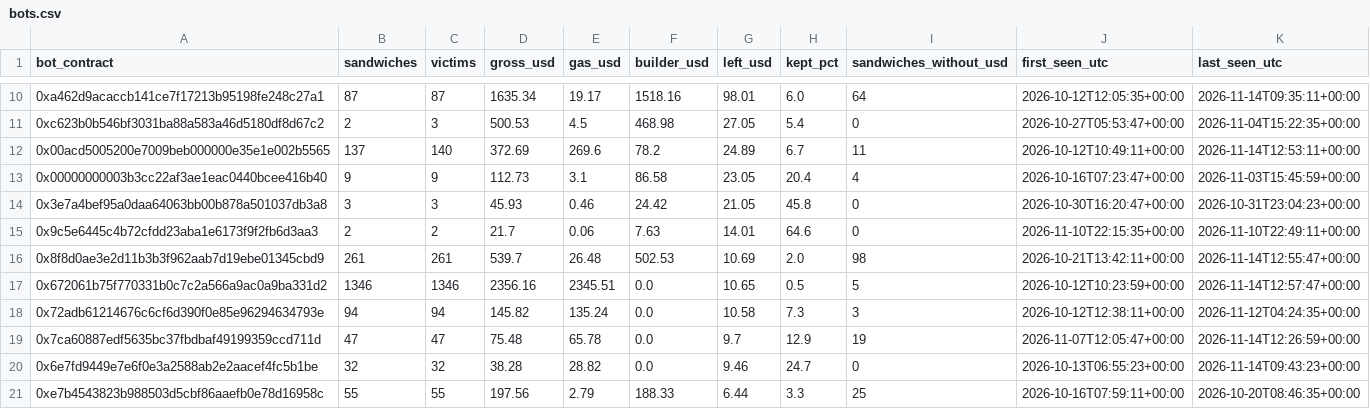
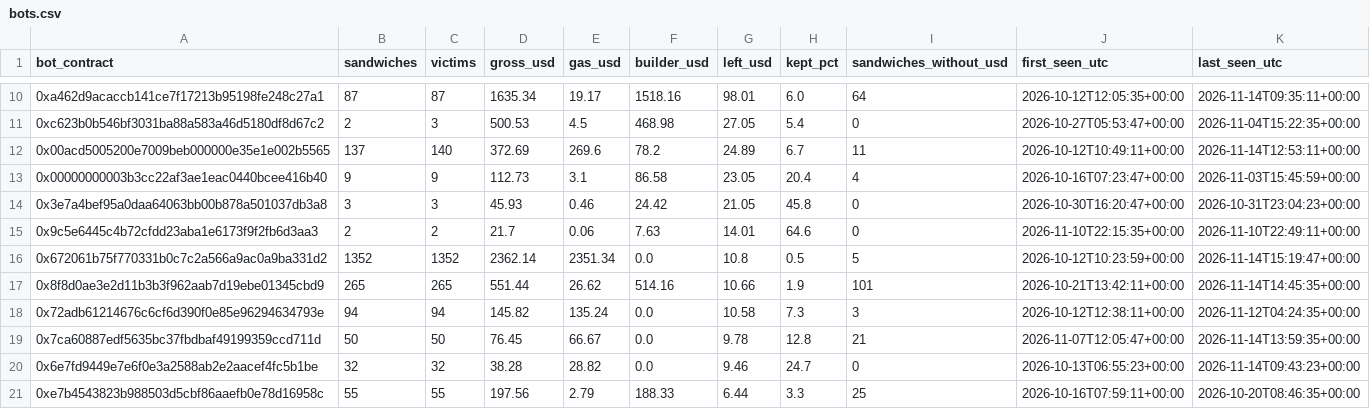
Before and after one commit to leomadori/mev-watch, a CSV file: data/bots.csv, drawn as a sheet; only a part is shown, gaps mark what is left out; the diff covers the shown part only.

```diff
--- a/data/bots.csv
+++ b/data/bots.csv
@@ -15,6 +15,6 @@ bot_contract,sandwiches,victims,gross_usd,gas_usd,builder_usd,left_usd,kept_pct,
 0x9c5e6445c4b72cfdd23aba1e6173f9f2fb6d3aa3,2,2,21.7,0.06,7.63,14.01,64.6,0,2026-11-10T22:15:35+00:00,2026-11-10T22:49:11+00:00
-0x8f8d0ae3e2d11b3b3f962aab7d19ebe01345cbd9,261,261,539.7,26.48,502.53,10.69,2.0,98,2026-10-21T13:42:11+00:00,2026-11-14T12:55:47+00:00
-0x672061b75f770331b0c7c2a566a9ac0a9ba331d2,1346,1346,2356.16,2345.51,0.0,10.65,0.5,5,2026-10-12T10:23:59+00:00,2026-11-14T12:57:47+00:00
+0x672061b75f770331b0c7c2a566a9ac0a9ba331d2,1352,1352,2362.14,2351.34,0.0,10.8,0.5,5,2026-10-12T10:23:59+00:00,2026-11-14T15:19:47+00:00
+0x8f8d0ae3e2d11b3b3f962aab7d19ebe01345cbd9,265,265,551.44,26.62,514.16,10.66,1.9,101,2026-10-21T13:42:11+00:00,2026-11-14T14:45:35+00:00
 0x72adb61214676c6cf6d390f0e85e96294634793e,94,94,145.82,135.24,0.0,10.58,7.3,3,2026-10-12T12:38:11+00:00,2026-11-12T04:24:35+00:00
-0x7ca60887edf5635bc37fbdbaf49199359ccd711d,47,47,75.48,65.78,0.0,9.7,12.9,19,2026-11-07T12:05:47+00:00,2026-11-14T12:26:59+00:00
+0x7ca60887edf5635bc37fbdbaf49199359ccd711d,50,50,76.45,66.67,0.0,9.78,12.8,21,2026-11-07T12:05:47+00:00,2026-11-14T13:59:35+00:00
 0x6e7fd9449e7e6f0e3a2588ab2e2aacef4fc5b1be,32,32,38.28,28.82,0.0,9.46,24.7,0,2026-10-13T06:55:23+00:00,2026-11-14T09:43:23+00:00
```
Also changed, not shown: 41 edited cells elsewhere in this file, 2 other files.
